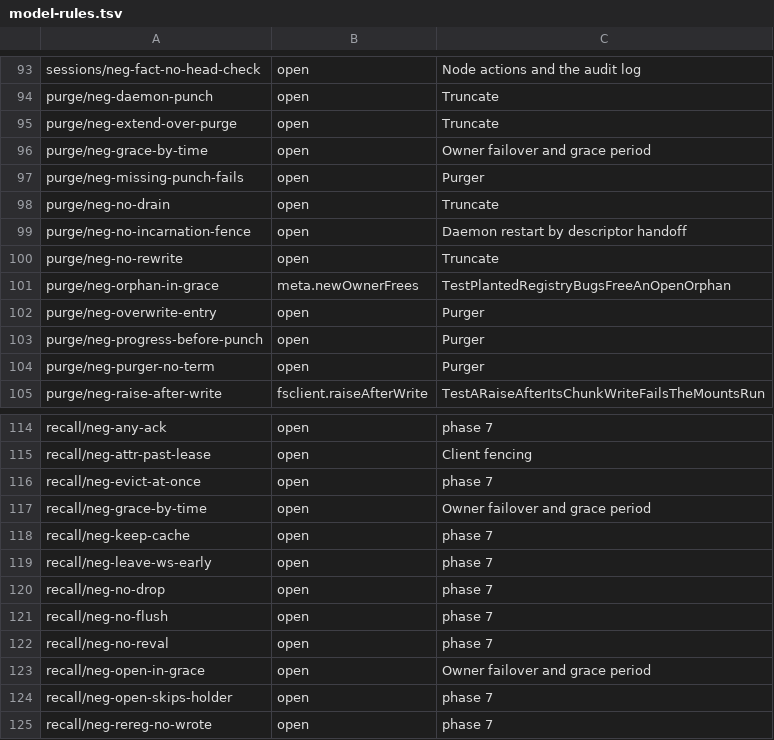
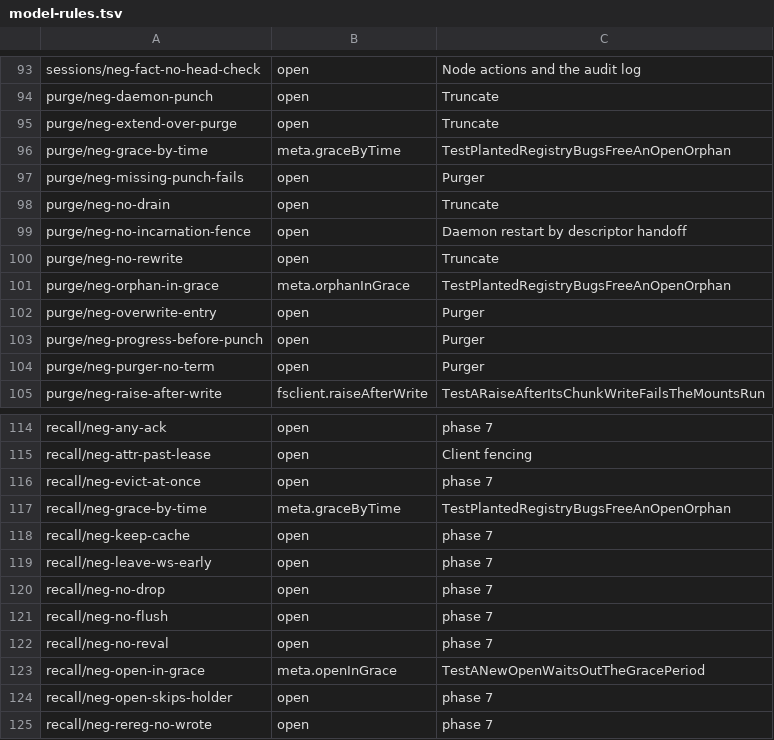
Before and after one commit to nvcnvn/rock-solid, a TSV file: scripts/model-rules.tsv, drawn as a sheet; only a part is shown, gaps mark what is left out.

```diff
--- a/scripts/model-rules.tsv
+++ b/scripts/model-rules.tsv
@@ -95,3 +95,3 @@ purge/neg-daemon-punch	open	Truncate
 purge/neg-extend-over-purge	open	Truncate
-purge/neg-grace-by-time	open	Owner failover and grace period
+purge/neg-grace-by-time	meta.graceByTime	TestPlantedRegistryBugsFreeAnOpenOrphan
 purge/neg-missing-punch-fails	open	Purger
@@ -100,3 +100,3 @@ purge/neg-no-incarnation-fence	open	Daemon restart by descriptor handoff
 purge/neg-no-rewrite	open	Truncate
-purge/neg-orphan-in-grace	meta.newOwnerFrees	TestPlantedRegistryBugsFreeAnOpenOrphan
+purge/neg-orphan-in-grace	meta.orphanInGrace	TestPlantedRegistryBugsFreeAnOpenOrphan
 purge/neg-overwrite-entry	open	Purger
@@ -116,3 +116,3 @@ recall/neg-attr-past-lease	open	Client fencing
 recall/neg-evict-at-once	open	phase 7
-recall/neg-grace-by-time	open	Owner failover and grace period
+recall/neg-grace-by-time	meta.graceByTime	TestPlantedRegistryBugsFreeAnOpenOrphan
 recall/neg-keep-cache	open	phase 7
@@ -122,3 +122,3 @@ recall/neg-no-flush	open	phase 7
 recall/neg-no-reval	open	phase 7
-recall/neg-open-in-grace	open	Owner failover and grace period
+recall/neg-open-in-grace	meta.openInGrace	TestANewOpenWaitsOutTheGracePeriod
 recall/neg-open-skips-holder	open	phase 7
```
Also changed, not shown: 14 other files.
